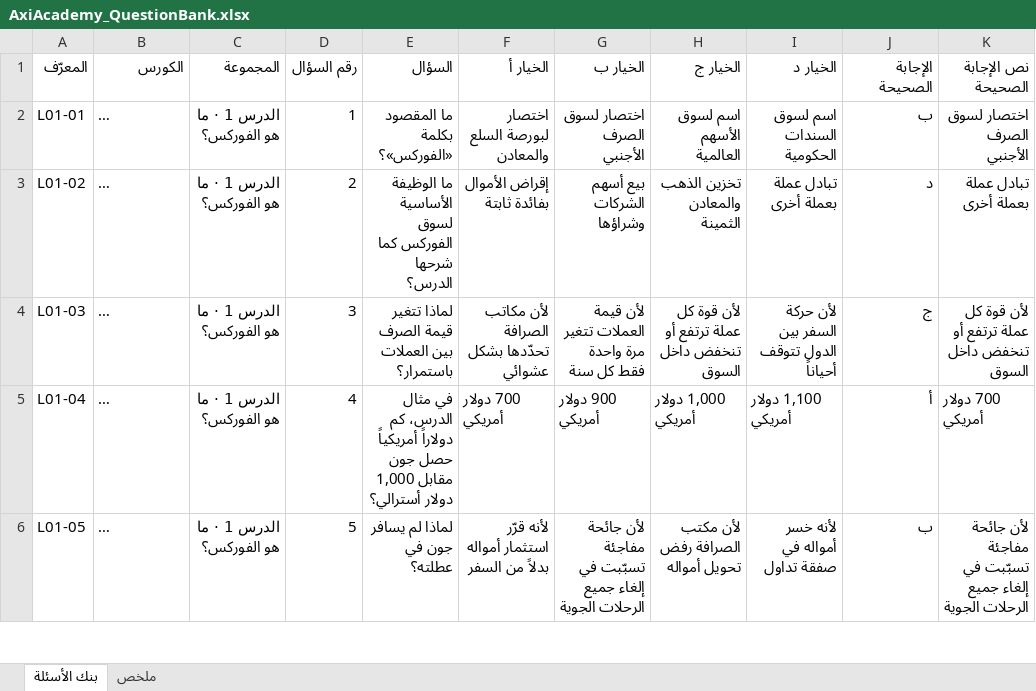
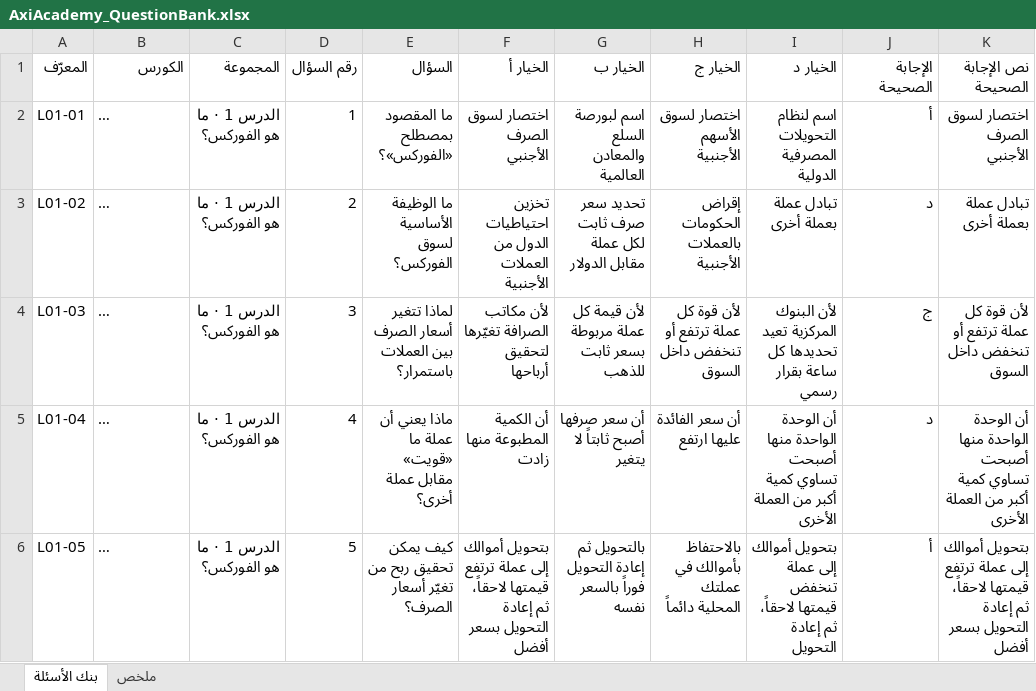
Before and after one commit to AboStesha/AboStesha-claude, an Excel workbook: axi-academy/quizzes/AxiAcademy_QuestionBank.xlsx, sheet بنك الأسئلة, drawn as a sheet; only a part is shown; long unchanged cells end in …; values as stored, in another font and other column widths than the file's, no cell formats; the diff covers the shown part only; the diff names each change by its address in the sheet, - before the commit and + after, or states it on an @@ line.

```diff
--- a/axi-academy/quizzes/AxiAcademy_QuestionBank.xlsx (sheet بنك الأسئلة)
+++ b/axi-academy/quizzes/AxiAcademy_QuestionBank.xlsx (sheet بنك الأسئلة)
-E2 (السؤال): ما المقصود بكلمة «الفوركس»؟
+E2 (السؤال): ما المقصود بمصطلح «الفوركس»؟
-F2 (الخيار أ): اختصار لبورصة السلع والمعادن
+F2 (الخيار أ): اختصار لسوق الصرف الأجنبي
-G2 (الخيار ب): اختصار لسوق الصرف الأجنبي
+G2 (الخيار ب): اسم لبورصة السلع والمعادن العالمية
-H2 (الخيار ج): اسم لسوق الأسهم العالمية
+H2 (الخيار ج): اختصار لسوق الأسهم الأجنبية
-I2 (الخيار د): اسم لسوق السندات الحكومية
+I2 (الخيار د): اسم لنظام التحويلات المصرفية الدولية
-J2 (الإجابة الصحيحة): ب
+J2 (الإجابة الصحيحة): أ
-E3 (السؤال): ما الوظيفة الأساسية لسوق الفوركس كما شرحها الدرس؟
+E3 (السؤال): ما الوظيفة الأساسية لسوق الفوركس؟
-F3 (الخيار أ): إقراض الأموال بفائدة ثابتة
+F3 (الخيار أ): تخزين احتياطيات الدول من العملات الأجنبية
-G3 (الخيار ب): بيع أسهم الشركات وشراؤها
+G3 (الخيار ب): تحديد سعر صرف ثابت لكل عملة مقابل الدولار
-H3 (الخيار ج): تخزين الذهب والمعادن الثمينة
+H3 (الخيار ج): إقراض الحكومات بالعملات الأجنبية
-E4 (السؤال): لماذا تتغير قيمة الصرف بين العملات باستمرار؟
+E4 (السؤال): لماذا تتغير أسعار الصرف بين العملات باستمرار؟
-F4 (الخيار أ): لأن مكاتب الصرافة تحدّدها بشكل عشوائي
+F4 (الخيار أ): لأن مكاتب الصرافة تغيّرها لتحقيق أرباحها
-G4 (الخيار ب): لأن قيمة العملات تتغير مرة واحدة فقط كل سنة
+G4 (الخيار ب): لأن قيمة كل عملة مربوطة بسعر ثابت للذهب
-I4 (الخيار د): لأن حركة السفر بين الدول تتوقف أحياناً
+I4 (الخيار د): لأن البنوك المركزية تعيد تحديدها كل ساعة بقرار رسمي
-E5 (السؤال): في مثال الدرس، كم دولاراً أمريكياً حصل جون مقابل 1,000 دولار أسترالي؟
+E5 (السؤال): ماذا يعني أن عملة ما «قويت» مقابل عملة أخرى؟
-F5 (الخيار أ): 700 دولار أمريكي
+F5 (الخيار أ): أن الكمية المطبوعة منها زادت
-G5 (الخيار ب): 900 دولار أمريكي
+G5 (الخيار ب): أن سعر صرفها أصبح ثابتاً لا يتغير
-H5 (الخيار ج): 1,000 دولار أمريكي
+H5 (الخيار ج): أن سعر الفائدة عليها ارتفع
-I5 (الخيار د): 1,100 دولار أمريكي
+I5 (الخيار د): أن الوحدة الواحدة منها أصبحت تساوي كمية أكبر من العملة الأخرى
-J5 (الإجابة الصحيحة): أ
+J5 (الإجابة الصحيحة): د
-K5 (نص الإجابة الصحيحة): 700 دولار أمريكي
+K5 (نص الإجابة الصحيحة): أن الوحدة الواحدة منها أصبحت تساوي كمية أكبر من العملة الأخرى
-E6 (السؤال): لماذا لم يسافر جون في عطلته؟
+E6 (السؤال): كيف يمكن تحقيق ربح من تغيّر أسعار الصرف؟
-F6 (الخيار أ): لأنه قرّر استثمار أمواله بدلاً من السفر
+F6 (الخيار أ): بتحويل أموالك إلى عملة ترتفع قيمتها لاحقاً، ثم إعادة التحويل بسعر أفضل
-G6 (الخيار ب): لأن جائحة مفاجئة تسبّبت في إلغاء جميع الرحلات الجوية
+G6 (الخيار ب): بالتحويل ثم إعادة التحويل فوراً بالسعر نفسه
-H6 (الخيار ج): لأن مكتب الصرافة رفض تحويل أمواله
+H6 (الخيار ج): بالاحتفاظ بأموالك في عملتك المحلية دائماً
-I6 (الخيار د): لأنه خسر أمواله في صفقة تداول
+I6 (الخيار د): بتحويل أموالك إلى عملة تنخفض قيمتها لاحقاً، ثم إعادة التحويل
-J6 (الإجابة الصحيحة): ب
+J6 (الإجابة الصحيحة): أ
-K6 (نص الإجابة الصحيحة): لأن جائحة مفاجئة تسبّبت في إلغاء جميع الرحلات الجوية
+K6 (نص الإجابة الصحيحة): بتحويل أموالك إلى عملة ترتفع قيمتها لاحقاً، ثم إعادة التحويل بسعر أفضل
```
Also changed, not shown: 34 edited cells elsewhere in this sheet, cell formats, 4 other files.
